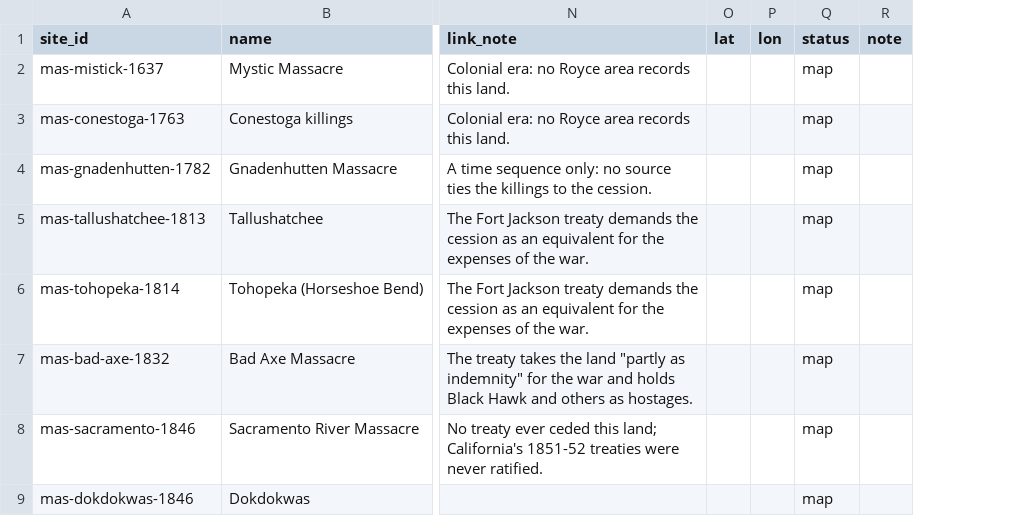
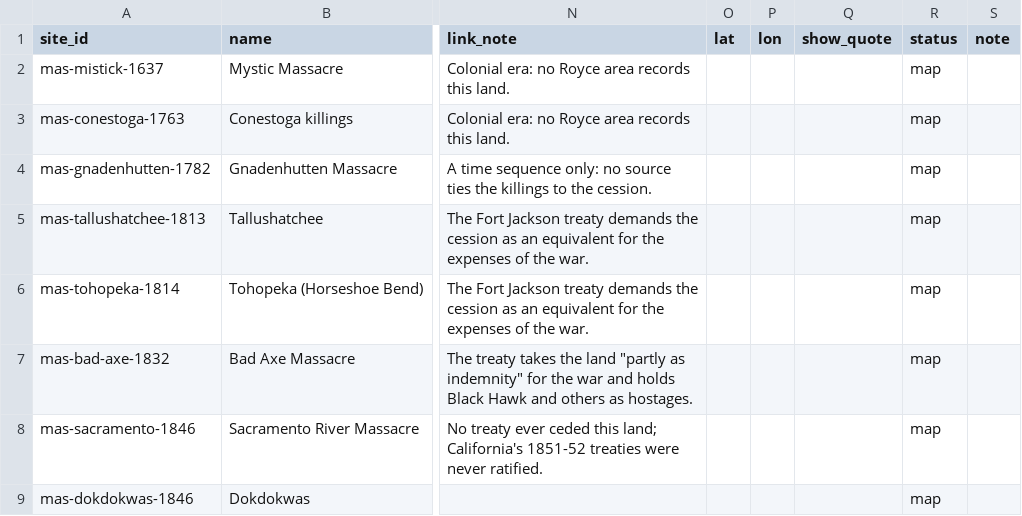
Before and after one commit to omniharmonic/treaty-land-atlas, a CSV file: docs/research/K1/data/massacre-sites.csv, drawn as a sheet; only a part is shown, gaps mark what is left out; the diff names each change by its address in the sheet, - before the commit and + after, or states it on an @@ line.

```diff
--- a/docs/research/K1/data/massacre-sites.csv
+++ b/docs/research/K1/data/massacre-sites.csv
+column Q (show_quote), empty
```
Also changed, not shown: crosswalks/land-status-flags.csv, crosswalks/massacre-sites.csv, 23 other files.
